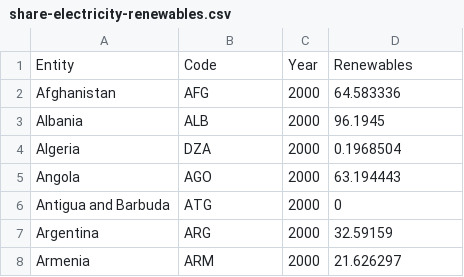
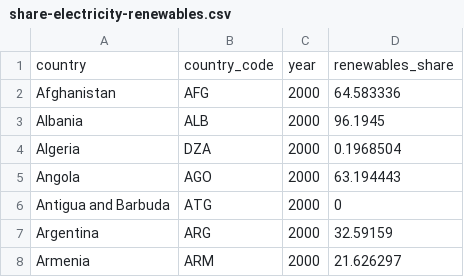
Before and after one commit to EmilianoManaloIV/CPSC-332-Group-7-Repo, a CSV file: share-electricity-renewables.csv, drawn as a sheet; only a part is shown; removed rows and columns are numbered as before the commit, all else as after; the diff names each change by its address in the sheet, - before the commit and + after, or states it on an @@ line.

Commit message:
Rename columns in share-electricity-renewables.csv
using "snake_case"

```diff
--- a/share-electricity-renewables.csv
+++ b/share-electricity-renewables.csv
-row 1: Entity | Code | Year | Renewables
+row 1: country | country_code | year | renewables_share
```
